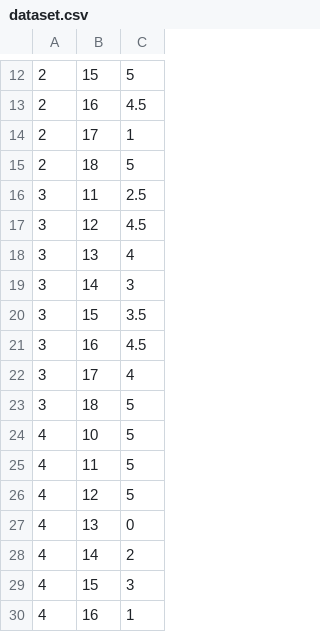
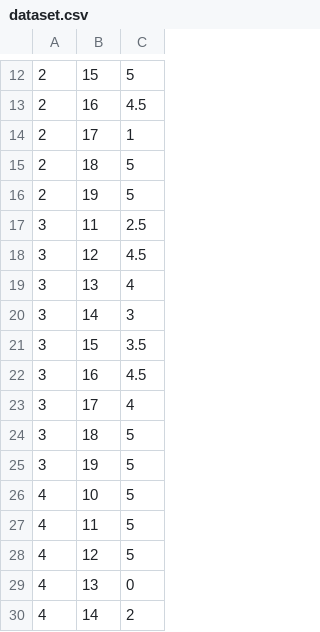
Before and after one commit to techmazed2/mahoutrecommender, a CSV file: mahout/target/test-classes/dataset.csv, drawn as a sheet; only a part is shown, gaps mark what is left out; the shorter side is filled out with more unchanged rows.

```diff
--- a/mahout/target/test-classes/dataset.csv
+++ b/mahout/target/test-classes/dataset.csv
@@ -15,2 +15,3 @@
 2,18,5
+2,19,5
 3,11,2.5
@@ -23,2 +24,3 @@
 3,18,5
+3,19,5
 4,10,5
```
Also changed, not shown: 11 other files.
